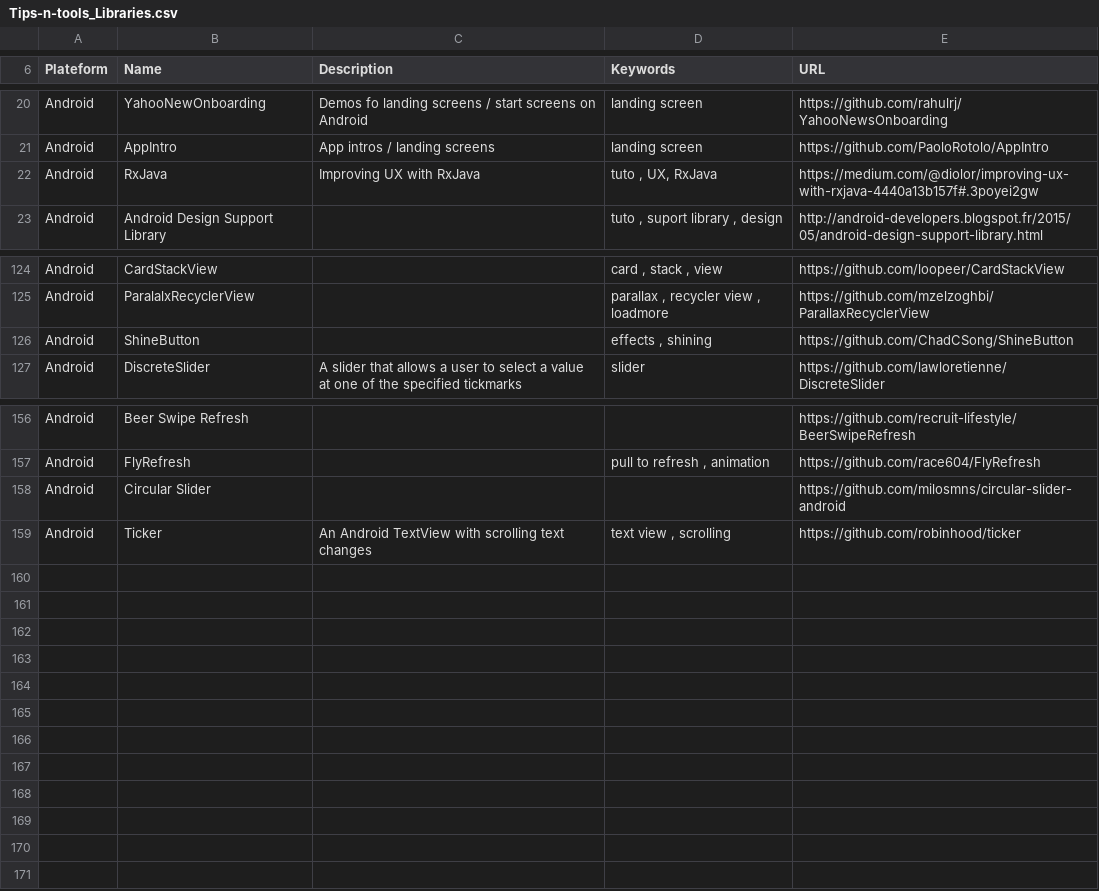
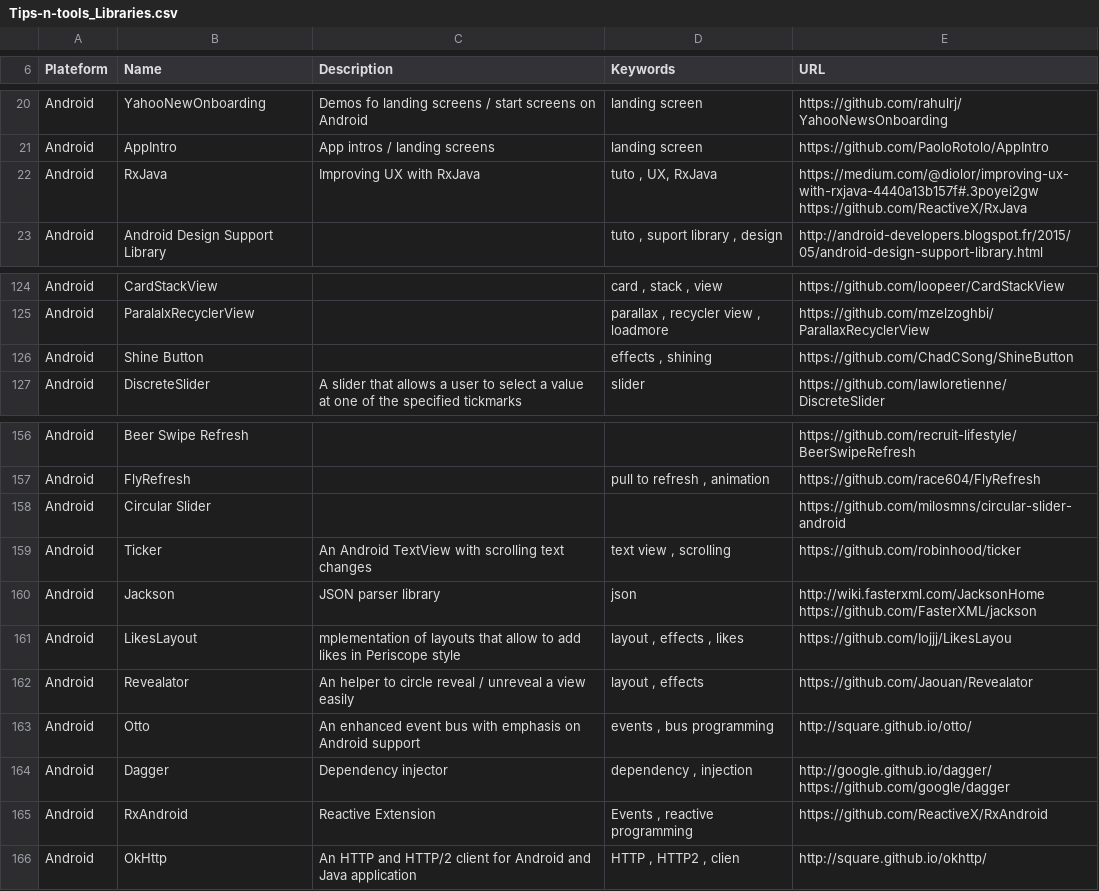
Before and after one commit to vaginessa/Tips-n-tools, a CSV file: Tips-n-tools_Libraries.csv, drawn as a sheet; only a part is shown, gaps mark what is left out.

```diff
--- a/Tips-n-tools_Libraries.csv
+++ b/Tips-n-tools_Libraries.csv
@@ -21,3 +21,3 @@ Android;YahooNewOnboarding;Demos fo landing screens / start screens on Android;l
 Android;AppIntro;App intros / landing screens;landing screen;https://github.com/PaoloRotolo/AppIntro
-Android;RxJava;Improving UX with RxJava;tuto , UX, RxJava;https://medium.com/@diolor/improving-ux-with-rxjava-4440a13b157f#.3poyei2gw
+Android;RxJava;Improving UX with RxJava;tuto , UX, RxJava;https://medium.com/@diolor/improving-ux-with-rxjava-4440a13b157f#.3poyei2gw    https://github.com/ReactiveX/RxJava
 Android;Android Design Support Library;;tuto , suport library , design;http://android-developers.blogspot.fr/2015/05/android-design-support-library.html
@@ -125,3 +125,3 @@ Android;CardStackView;;card , stack , view;https://github.com/loopeer/CardStackV
 Android;ParalalxRecyclerView;;parallax , recycler view , loadmore;https://github.com/mzelzoghbi/ParallaxRecyclerView
-Android;ShineButton;;effects , shining;https://github.com/ChadCSong/ShineButton
+Android;Shine Button;;effects , shining;https://github.com/ChadCSong/ShineButton
 Android;DiscreteSlider;A slider that allows a user to select a value at one of the specified tickmarks;slider;https://github.com/lawloretienne/DiscreteSlider
@@ -159 +159,8 @@ Android;Circular Slider;;;https://github.com/milosmns/circular-slider-android
 Android;Ticker;An Android TextView with scrolling text changes;text view , scrolling;https://github.com/robinhood/ticker
+Android;Jackson;JSON parser library;json ;http://wiki.fasterxml.com/JacksonHome https://github.com/FasterXML/jackson
+Android;LikesLayout;mplementation of layouts that allow to add likes in Periscope style;layout , effects , likes;https://github.com/Iojjj/LikesLayou
+Android;Revealator;An helper to circle reveal / unreveal a view easily;layout , effects ;https://github.com/Jaouan/Revealator
+Android;Otto;An enhanced event bus with emphasis on Android support ;events , bus programming;http://square.github.io/otto/
+Android;Dagger;Dependency injector;dependency , injection ;http://google.github.io/dagger/ https://github.com/google/dagger
+Android;RxAndroid;Reactive Extension;Events , reactive programming;https://github.com/ReactiveX/RxAndroid
+Android;OkHttp;An HTTP and HTTP/2 client for Android and Java application;HTTP , HTTP2 , clien;http://square.github.io/okhttp/
```
Also changed, not shown: Tips-n-tools_WebLinks.csv, 4 other files.
